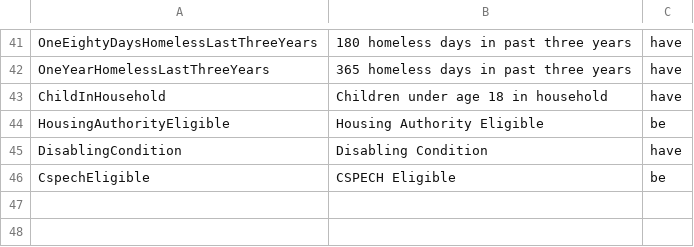
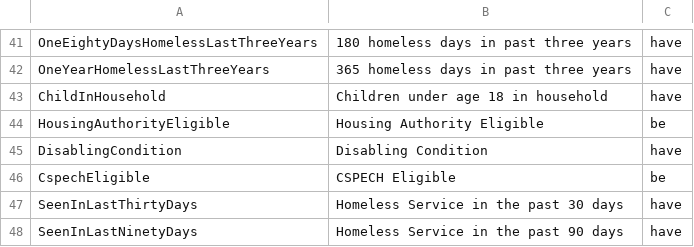
Before and after one commit to repp/boston-cas, a CSV file: db/rules.csv, drawn as a sheet; only a part is shown, gaps mark what is left out; the diff names each change by its address in the sheet, - before the commit and + after, or states it on an @@ line.

Commit message:
Rules for seen in the past 30 and 90 days

```diff
--- a/db/rules.csv
+++ b/db/rules.csv
+row 47: SeenInLastThirtyDays | Homeless Service in the past 30 days | have
+row 48: SeenInLastNinetyDays | Homeless Service in the past 90 days | have
```
Also changed, not shown: 1 other file.
